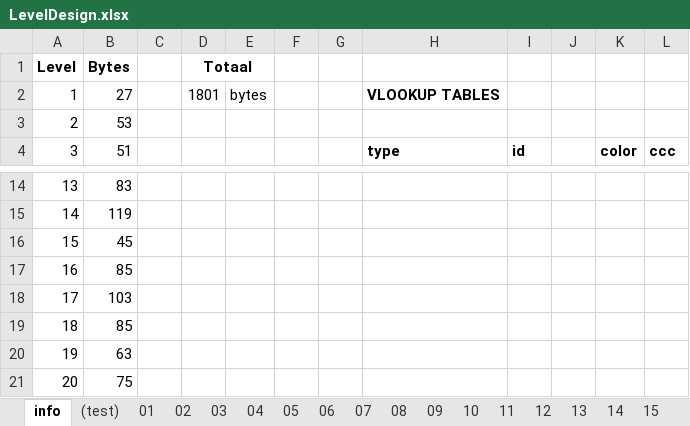
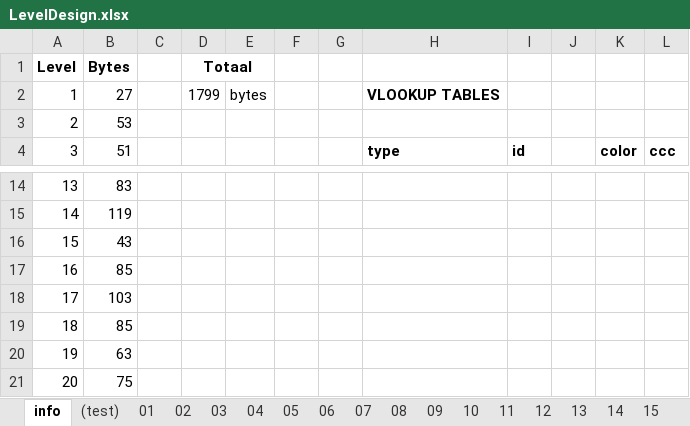
Before and after one commit to kevin-toscani/crillion-nes, an Excel workbook: ext_assets/LevelDesign.xlsx, sheet info, drawn as a sheet; only a part is shown, gaps mark what is left out; values as stored, in another font and other column widths than the file's, no borders; the diff names each change by its address in the sheet, - before the commit and + after, or states it on an @@ line.

```diff
--- a/ext_assets/LevelDesign.xlsx (sheet info)
+++ b/ext_assets/LevelDesign.xlsx (sheet info)
-D2 (Totaal): 1801
+D2 (Totaal): 1799
-B16 (Bytes): 45
+B16 (Bytes): 43
```
Also changed, not shown: sheet 15, formulas that keep their value, 6 other files.
